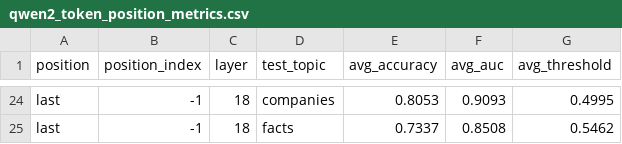
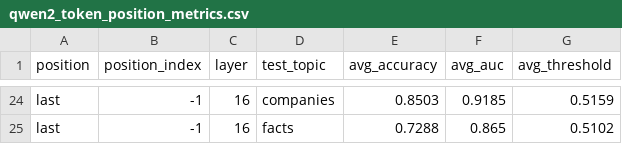
Before and after one commit to lswzxcvbnm/Probes, a CSV file: processed_datasets/qwen2_token_position_metrics.csv, drawn as a sheet; only a part is shown, gaps mark what is left out; the diff covers the shown part only; the diff names each change by its address in the sheet, - before the commit and + after, or states it on an @@ line.

```diff
--- a/processed_datasets/qwen2_token_position_metrics.csv
+++ b/processed_datasets/qwen2_token_position_metrics.csv
-C24:C25 (layer): 18
+C24:C25 (layer): 16
-E24 (avg_accuracy): 0.8053
+E24 (avg_accuracy): 0.8503
-F24 (avg_auc): 0.9093
+F24 (avg_auc): 0.9185
-G24 (avg_threshold): 0.4995
+G24 (avg_threshold): 0.5159
-E25 (avg_accuracy): 0.7337
+E25 (avg_accuracy): 0.7288
-F25 (avg_auc): 0.8508
+F25 (avg_auc): 0.865
-G25 (avg_threshold): 0.5462
+G25 (avg_threshold): 0.5102
```
Also changed, not shown: 82 edited cells elsewhere in this file, processed_datasets/head_probe_metrics.csv, processed_datasets/qwen2_saplma_metrics.csv, 21 other files.
